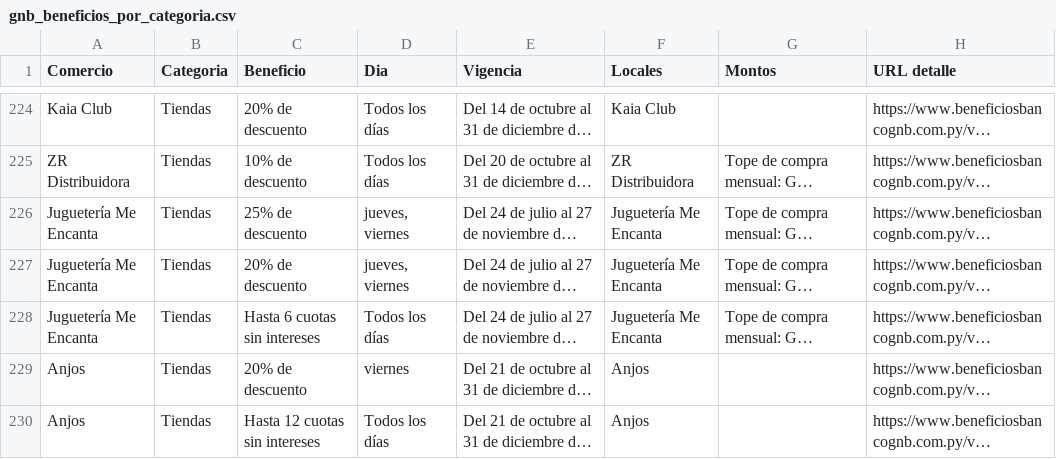
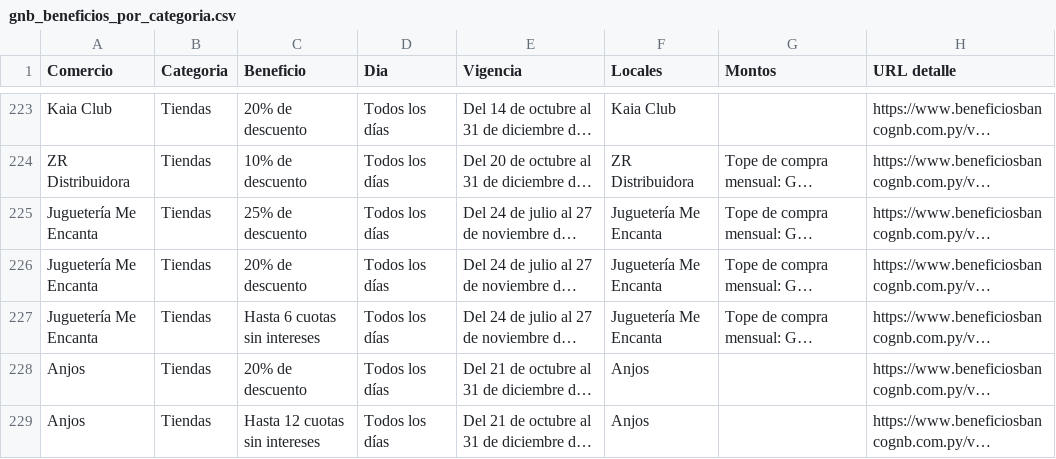
Before and after one commit to giumontebruno/promo-bancos-py, a CSV file: outputs/gnb_beneficios_por_categoria.csv, drawn as a sheet; only a part is shown, gaps mark what is left out; long unchanged cells end in …; addresses are those after the commit; the diff covers the shown part only; the diff names each change by its address in the sheet, - before the commit and + after, or states it on an @@ line.

```diff
--- a/outputs/gnb_beneficios_por_categoria.csv
+++ b/outputs/gnb_beneficios_por_categoria.csv
-D225:D226 (Dia): jueves, viernes
+D225:D226 (Dia): Todos los días
-D228 (Dia): viernes
+D228 (Dia): Todos los días
```
Also changed, not shown: 1 added row, 3 removed rows and 47 edited cells elsewhere in this file, outputs/gnb_catalogo_oficial.csv, outputs/gnb_live_card_review.csv, 15 other files.
